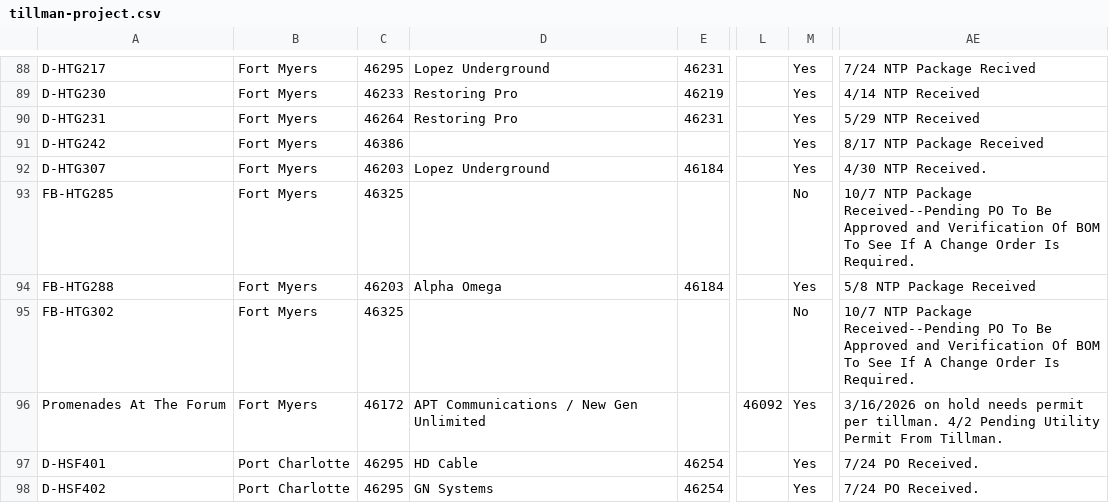
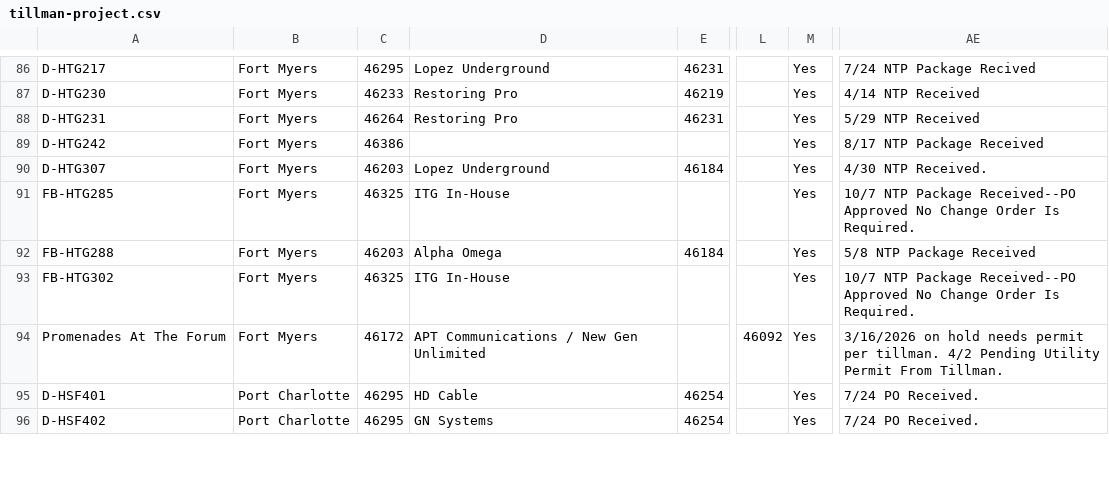
Before and after one commit to JCKraus1/Tillman-Dashboard, a CSV file: tillman-project.csv, drawn as a sheet; only a part is shown, gaps mark what is left out; addresses are those after the commit; the diff covers the shown part only; the diff names each change by its address in the sheet, - before the commit and + after, or states it on an @@ line.

Commit message:
Automated CSV update every 6 hours

```diff
--- a/tillman-project.csv
+++ b/tillman-project.csv
-D91: (empty)
+D91: ITG In-House
-M91: No
+M91: Yes
-AE91: …NTP Package Received--Pending PO To Be Approved and Verification Of BOM To See If A Change Order…
+AE91: …NTP Package Received--PO Approved No Change Order…
-D93: (empty)
+D93: ITG In-House
-M93: No
+M93: Yes
-AE93: …NTP Package Received--Pending PO To Be Approved and Verification Of BOM To See If A Change Order…
+AE93: …NTP Package Received--PO Approved No Change Order…
```
Also changed, not shown: 2 removed rows and 23 edited cells elsewhere in this file.
